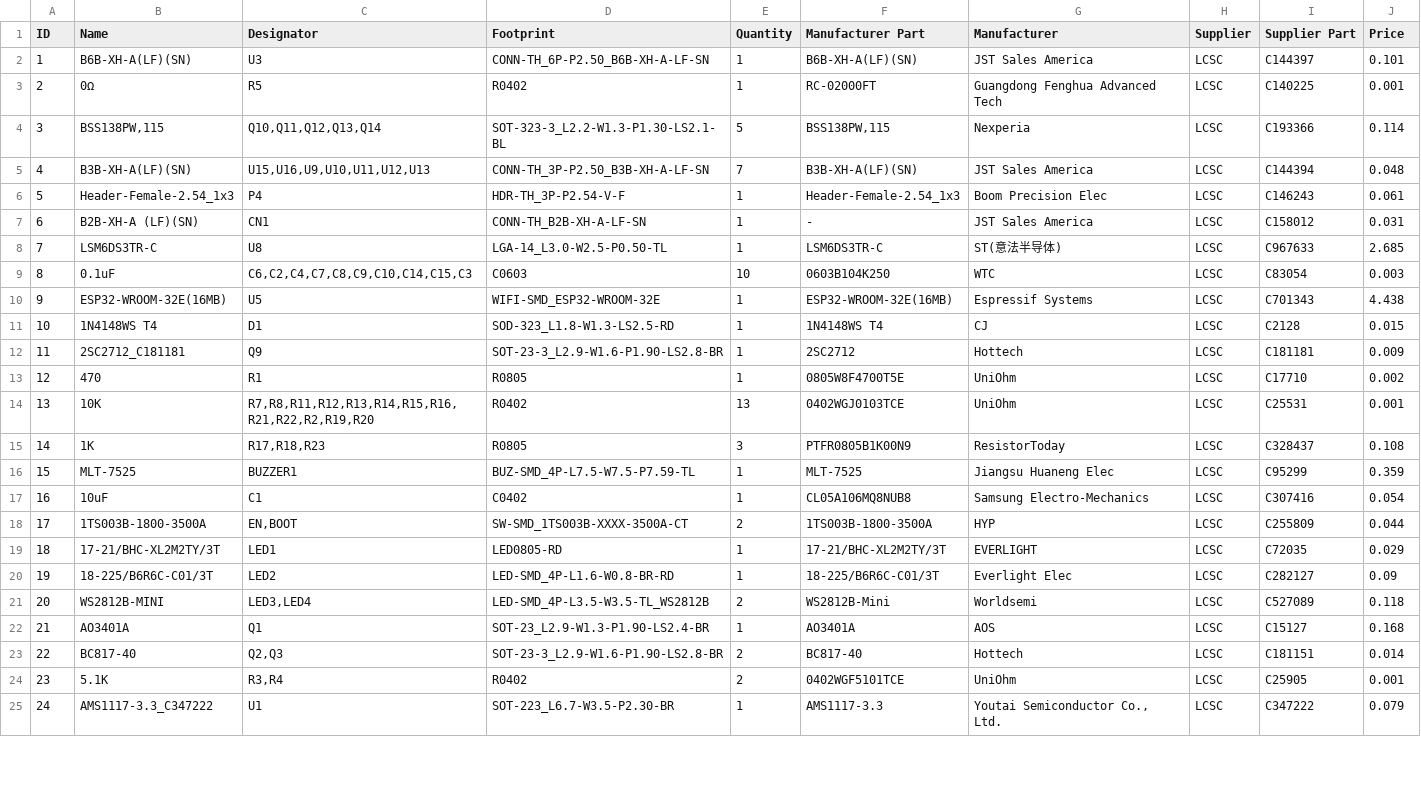
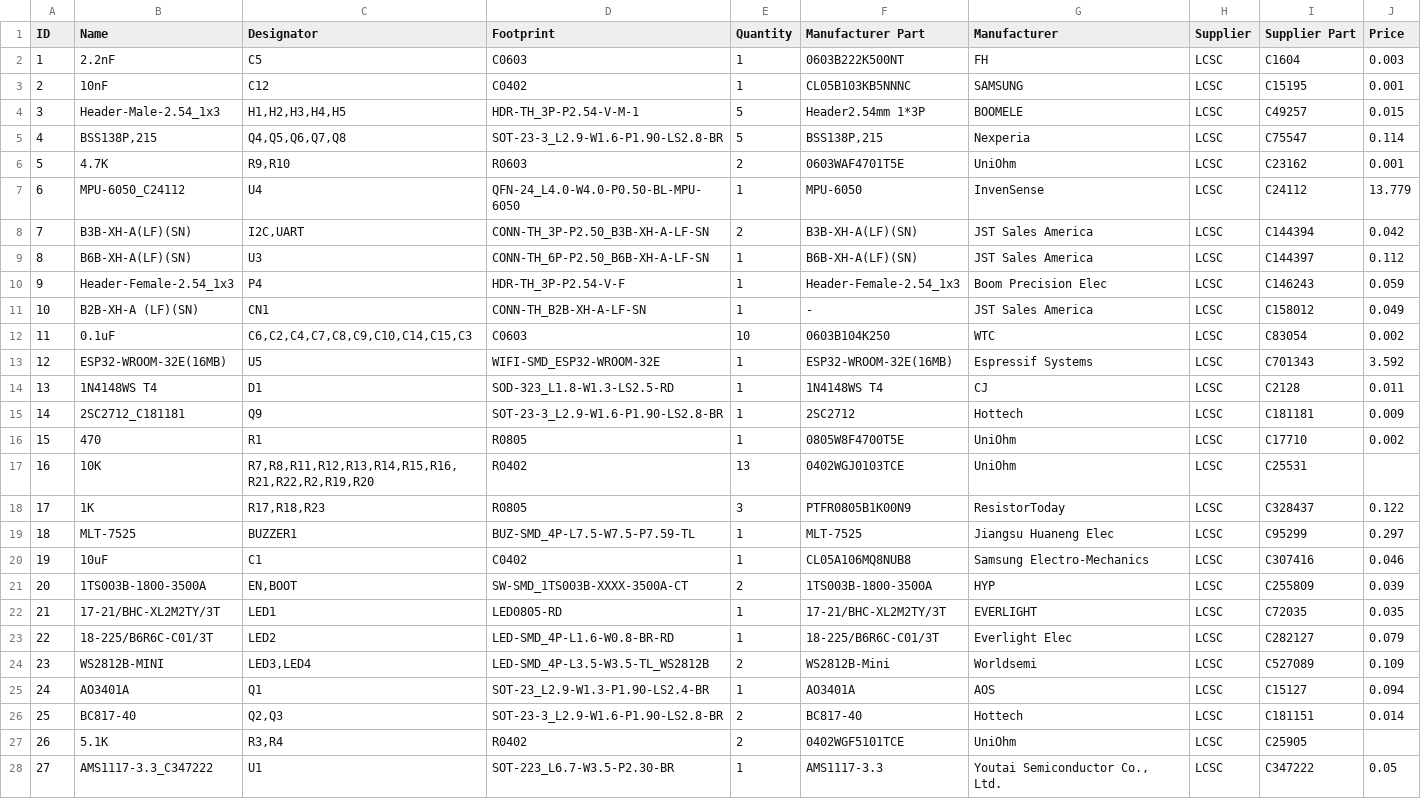
Before and after one commit to nakujaproject/flight-control-computer, a CSV file: BOM_Flight control computer.csv, drawn as a sheet; only a part is shown; removed rows and columns are numbered as before the commit, all else as after; the diff covers the shown part only; the diff names each change by its address in the sheet, - before the commit and + after, or states it on an @@ line.

```diff
--- a/BOM_Flight control computer.csv
+++ b/BOM_Flight control computer.csv
+row 2: 1 | 2.2nF | C5 | C0603 | 1 | 0603B222K500NT | FH | LCSC | C1604 | 0.003
+row 3: 2 | 10nF | C12 | C0402 | 1 | CL05B103KB5NNNC | SAMSUNG | LCSC | C15195 | 0.001
+row 4: 3 | Header-Male-2.54_1x3 | H1,H2,H3,H4,H5 | HDR-TH_3P-P2.54-V-M-1 | 5 | Header2.54mm 1*3P | BOOMELE | LCSC | C49257 | 0.015
+row 5: 4 | BSS138P,215 | Q4,Q5,Q6,Q7,Q8 | SOT-23-3_L2.9-W1.6-P1.90-LS2.8-BR | 5 | BSS138P,215 | Nexperia | LCSC | C75547 | 0.114
+row 6: 5 | 4.7K | R9,R10 | R0603 | 2 | 0603WAF4701T5E | UniOhm | LCSC | C23162 | 0.001
+row 7: 6 | MPU-6050_C24112 | U4 | QFN-24_L4.0-W4.0-P0.50-BL-MPU-6050 | 1 | MPU-6050 | InvenSense | LCSC | C24112 | 13.779
+row 8: 7 | B3B-XH-A(LF)(SN) | I2C,UART | CONN-TH_3P-P2.50_B3B-XH-A-LF-SN | 2 | B3B-XH-A(LF)(SN) | JST Sales America | LCSC | C144394 | 0.042
@@ column A (ID) renumbered from row 9 down @@
-J9 (Price): 0.101
+J9 (Price): 0.112
-row 3: 2 | 0Ω | R5 | R0402 | 1 | RC-02000FT | Guangdong Fenghua Advanced Tech | LCSC | C140225 | 0.001
-row 4: 3 | BSS138PW,115 | Q10,Q11,Q12,Q13,Q14 | SOT-323-3_L2.2-W1.3-P1.30-LS2.1-BL | 5 | BSS138PW,115 | Nexperia | LCSC | C193366 | 0.114
-row 5: 4 | B3B-XH-A(LF)(SN) | U15,U16,U9,U10,U11,U12,U13 | CONN-TH_3P-P2.50_B3B-XH-A-LF-SN | 7 | B3B-XH-A(LF)(SN) | JST Sales America | LCSC | C144394 | 0.048
-J10 (Price): 0.061
+J10 (Price): 0.059
-J11 (Price): 0.031
+J11 (Price): 0.049
-row 8: 7 | LSM6DS3TR-C | U8 | LGA-14_L3.0-W2.5-P0.50-TL | 1 | LSM6DS3TR-C | ST(意法半导体) | LCSC | C967633 | 2.685
-J12 (Price): 0.003
+J12 (Price): 0.002
-J13 (Price): 4.438
+J13 (Price): 3.592
-J14 (Price): 0.015
+J14 (Price): 0.011
-J17 (Price): 0.001
+J17 (Price): (empty)
-J18 (Price): 0.108
+J18 (Price): 0.122
-J19 (Price): 0.359
+J19 (Price): 0.297
-J20 (Price): 0.054
+J20 (Price): 0.046
-J21 (Price): 0.044
+J21 (Price): 0.039
-J22 (Price): 0.029
+J22 (Price): 0.035
-J23 (Price): 0.09
+J23 (Price): 0.079
-J24 (Price): 0.118
+J24 (Price): 0.109
-J25 (Price): 0.168
+J25 (Price): 0.094
-J27 (Price): 0.001
+J27 (Price): (empty)
-J28 (Price): 0.079
+J28 (Price): 0.05
```
Also changed, not shown: 2 edited cells elsewhere in this file, PickAndPlace_PCB_PCB_Flight control computer.csv, 6 other files.
